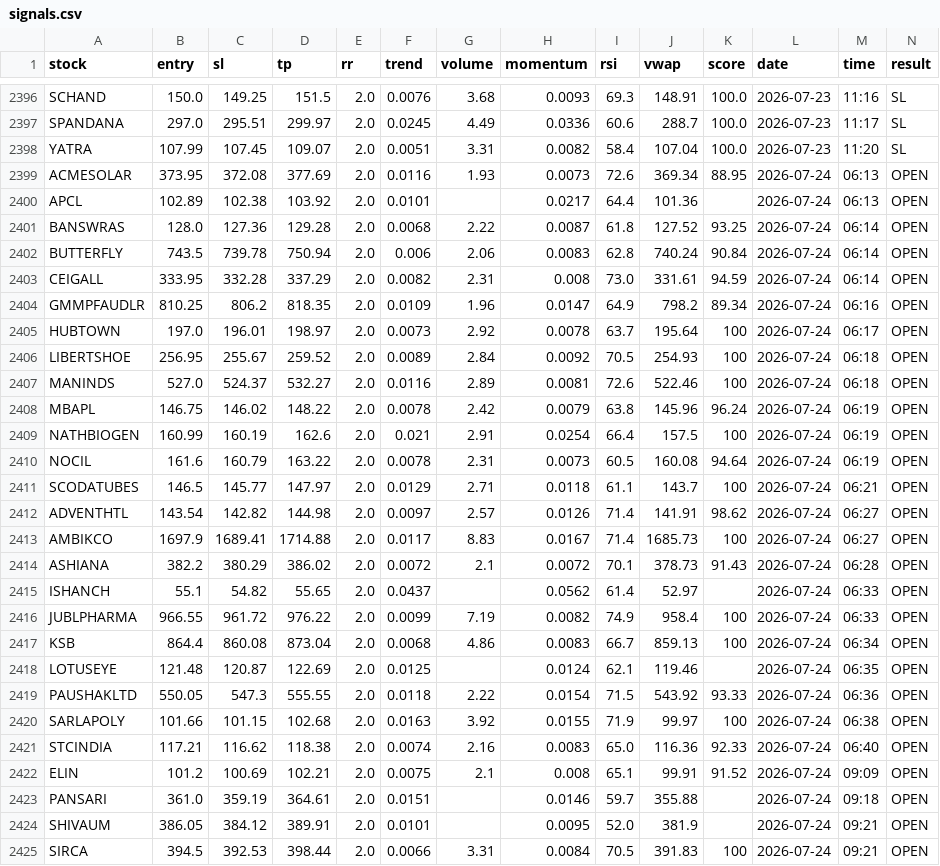
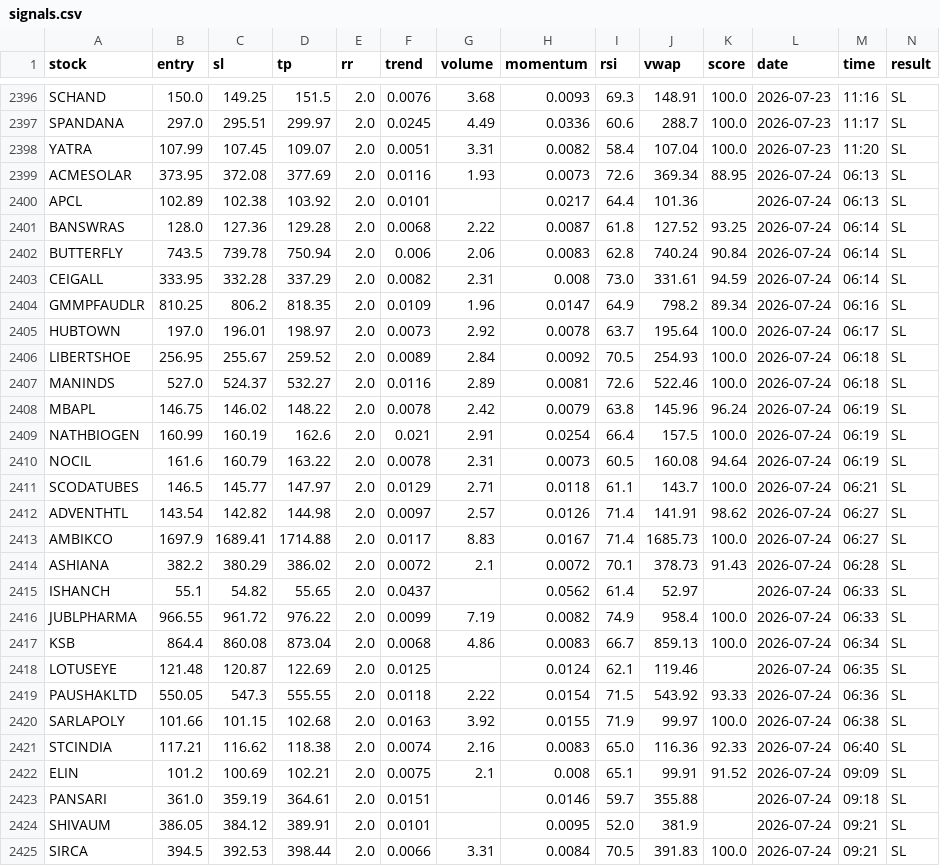
Before and after one commit to manjunathashtagi/Trading-Radar, a CSV file: data/signals.csv, drawn as a sheet; only a part is shown, gaps mark what is left out; the diff covers the shown part only.

```diff
--- a/data/signals.csv
+++ b/data/signals.csv
@@ -2398,28 +2398,28 @@ SPANDANA,297.0,295.51,299.97,2.0,0.0245,4.49,0.0336,60.6,288.7,100.0,2026-07-23,
 YATRA,107.99,107.45,109.07,2.0,0.0051,3.31,0.0082,58.4,107.04,100.0,2026-07-23,11:20,SL
-ACMESOLAR,373.95,372.08,377.69,2.0,0.0116,1.93,0.0073,72.6,369.34,88.95,2026-07-24,06:13,OPEN
-APCL,102.89,102.38,103.92,2.0,0.0101,,0.0217,64.4,101.36,,2026-07-24,06:13,OPEN
-BANSWRAS,128.0,127.36,129.28,2.0,0.0068,2.22,0.0087,61.8,127.52,93.25,2026-07-24,06:14,OPEN
-BUTTERFLY,743.5,739.78,750.94,2.0,0.006,2.06,0.0083,62.8,740.24,90.84,2026-07-24,06:14,OPEN
-CEIGALL,333.95,332.28,337.29,2.0,0.0082,2.31,0.008,73.0,331.61,94.59,2026-07-24,06:14,OPEN
-GMMPFAUDLR,810.25,806.2,818.35,2.0,0.0109,1.96,0.0147,64.9,798.2,89.34,2026-07-24,06:16,OPEN
-HUBTOWN,197.0,196.01,198.97,2.0,0.0073,2.92,0.0078,63.7,195.64,100,2026-07-24,06:17,OPEN
-LIBERTSHOE,256.95,255.67,259.52,2.0,0.0089,2.84,0.0092,70.5,254.93,100,2026-07-24,06:18,OPEN
-MANINDS,527.0,524.37,532.27,2.0,0.0116,2.89,0.0081,72.6,522.46,100,2026-07-24,06:18,OPEN
-MBAPL,146.75,146.02,148.22,2.0,0.0078,2.42,0.0079,63.8,145.96,96.24,2026-07-24,06:19,OPEN
-NATHBIOGEN,160.99,160.19,162.6,2.0,0.021,2.91,0.0254,66.4,157.5,100,2026-07-24,06:19,OPEN
-NOCIL,161.6,160.79,163.22,2.0,0.0078,2.31,0.0073,60.5,160.08,94.64,2026-07-24,06:19,OPEN
-SCODATUBES,146.5,145.77,147.97,2.0,0.0129,2.71,0.0118,61.1,143.7,100,2026-07-24,06:21,OPEN
-ADVENTHTL,143.54,142.82,144.98,2.0,0.0097,2.57,0.0126,71.4,141.91,98.62,2026-07-24,06:27,OPEN
-AMBIKCO,1697.9,1689.41,1714.88,2.0,0.0117,8.83,0.0167,71.4,1685.73,100,2026-07-24,06:27,OPEN
-ASHIANA,382.2,380.29,386.02,2.0,0.0072,2.1,0.0072,70.1,378.73,91.43,2026-07-24,06:28,OPEN
-ISHANCH,55.1,54.82,55.65,2.0,0.0437,,0.0562,61.4,52.97,,2026-07-24,06:33,OPEN
-JUBLPHARMA,966.55,961.72,976.22,2.0,0.0099,7.19,0.0082,74.9,958.4,100,2026-07-24,06:33,OPEN
-KSB,864.4,860.08,873.04,2.0,0.0068,4.86,0.0083,66.7,859.13,100,2026-07-24,06:34,OPEN
-LOTUSEYE,121.48,120.87,122.69,2.0,0.0125,,0.0124,62.1,119.46,,2026-07-24,06:35,OPEN
-PAUSHAKLTD,550.05,547.3,555.55,2.0,0.0118,2.22,0.0154,71.5,543.92,93.33,2026-07-24,06:36,OPEN
-SARLAPOLY,101.66,101.15,102.68,2.0,0.0163,3.92,0.0155,71.9,99.97,100,2026-07-24,06:38,OPEN
-STCINDIA,117.21,116.62,118.38,2.0,0.0074,2.16,0.0083,65.0,116.36,92.33,2026-07-24,06:40,OPEN
-ELIN,101.2,100.69,102.21,2.0,0.0075,2.1,0.008,65.1,99.91,91.52,2026-07-24,09:09,OPEN
-PANSARI,361.0,359.19,364.61,2.0,0.0151,,0.0146,59.7,355.88,,2026-07-24,09:18,OPEN
-SHIVAUM,386.05,384.12,389.91,2.0,0.0101,,0.0095,52.0,381.9,,2026-07-24,09:21,OPEN
-SIRCA,394.5,392.53,398.44,2.0,0.0066,3.31,0.0084,70.5,391.83,100,2026-07-24,09:21,OPEN
+ACMESOLAR,373.95,372.08,377.69,2.0,0.0116,1.93,0.0073,72.6,369.34,88.95,2026-07-24,06:13,SL
+APCL,102.89,102.38,103.92,2.0,0.0101,,0.0217,64.4,101.36,,2026-07-24,06:13,SL
+BANSWRAS,128.0,127.36,129.28,2.0,0.0068,2.22,0.0087,61.8,127.52,93.25,2026-07-24,06:14,SL
+BUTTERFLY,743.5,739.78,750.94,2.0,0.006,2.06,0.0083,62.8,740.24,90.84,2026-07-24,06:14,SL
+CEIGALL,333.95,332.28,337.29,2.0,0.0082,2.31,0.008,73.0,331.61,94.59,2026-07-24,06:14,SL
+GMMPFAUDLR,810.25,806.2,818.35,2.0,0.0109,1.96,0.0147,64.9,798.2,89.34,2026-07-24,06:16,SL
+HUBTOWN,197.0,196.01,198.97,2.0,0.0073,2.92,0.0078,63.7,195.64,100.0,2026-07-24,06:17,SL
+LIBERTSHOE,256.95,255.67,259.52,2.0,0.0089,2.84,0.0092,70.5,254.93,100.0,2026-07-24,06:18,SL
+MANINDS,527.0,524.37,532.27,2.0,0.0116,2.89,0.0081,72.6,522.46,100.0,2026-07-24,06:18,SL
+MBAPL,146.75,146.02,148.22,2.0,0.0078,2.42,0.0079,63.8,145.96,96.24,2026-07-24,06:19,SL
+NATHBIOGEN,160.99,160.19,162.6,2.0,0.021,2.91,0.0254,66.4,157.5,100.0,2026-07-24,06:19,SL
+NOCIL,161.6,160.79,163.22,2.0,0.0078,2.31,0.0073,60.5,160.08,94.64,2026-07-24,06:19,SL
+SCODATUBES,146.5,145.77,147.97,2.0,0.0129,2.71,0.0118,61.1,143.7,100.0,2026-07-24,06:21,SL
+ADVENTHTL,143.54,142.82,144.98,2.0,0.0097,2.57,0.0126,71.4,141.91,98.62,2026-07-24,06:27,SL
+AMBIKCO,1697.9,1689.41,1714.88,2.0,0.0117,8.83,0.0167,71.4,1685.73,100.0,2026-07-24,06:27,SL
+ASHIANA,382.2,380.29,386.02,2.0,0.0072,2.1,0.0072,70.1,378.73,91.43,2026-07-24,06:28,SL
+ISHANCH,55.1,54.82,55.65,2.0,0.0437,,0.0562,61.4,52.97,,2026-07-24,06:33,SL
+JUBLPHARMA,966.55,961.72,976.22,2.0,0.0099,7.19,0.0082,74.9,958.4,100.0,2026-07-24,06:33,SL
+KSB,864.4,860.08,873.04,2.0,0.0068,4.86,0.0083,66.7,859.13,100.0,2026-07-24,06:34,SL
+LOTUSEYE,121.48,120.87,122.69,2.0,0.0125,,0.0124,62.1,119.46,,2026-07-24,06:35,SL
+PAUSHAKLTD,550.05,547.3,555.55,2.0,0.0118,2.22,0.0154,71.5,543.92,93.33,2026-07-24,06:36,SL
+SARLAPOLY,101.66,101.15,102.68,2.0,0.0163,3.92,0.0155,71.9,99.97,100.0,2026-07-24,06:38,SL
+STCINDIA,117.21,116.62,118.38,2.0,0.0074,2.16,0.0083,65.0,116.36,92.33,2026-07-24,06:40,SL
+ELIN,101.2,100.69,102.21,2.0,0.0075,2.1,0.008,65.1,99.91,91.52,2026-07-24,09:09,SL
+PANSARI,361.0,359.19,364.61,2.0,0.0151,,0.0146,59.7,355.88,,2026-07-24,09:18,SL
+SHIVAUM,386.05,384.12,389.91,2.0,0.0101,,0.0095,52.0,381.9,,2026-07-24,09:21,SL
+SIRCA,394.5,392.53,398.44,2.0,0.0066,3.31,0.0084,70.5,391.83,100.0,2026-07-24,09:21,SL
```
Also changed, not shown: 65 edited cells elsewhere in this file, 1 other file.
